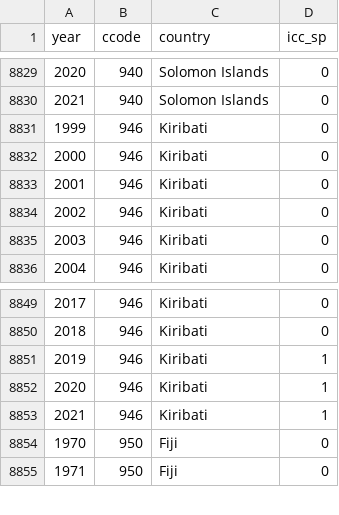
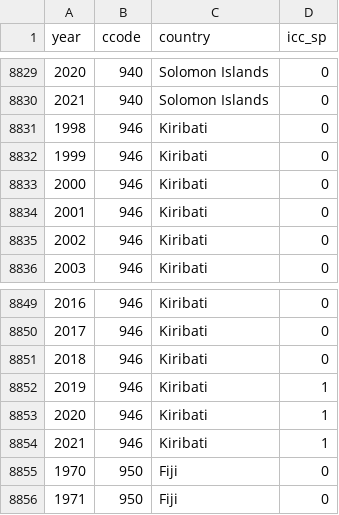
Before and after one commit to tjetdata/tjet-db, a CSV file: data/icc_statesparty.csv, drawn as a sheet; only a part is shown, gaps mark what is left out; the diff covers the shown part only; the diff names each change by its address in the sheet, - before the commit and + after, or states it on an @@ line.

```diff
--- a/data/icc_statesparty.csv
+++ b/data/icc_statesparty.csv
@@ column A (year) renumbered between rows 8831 and 8850 @@
+row 8851: 2018 | 946 | Kiribati | 0
```
Also changed, not shown: other rows of this file.
